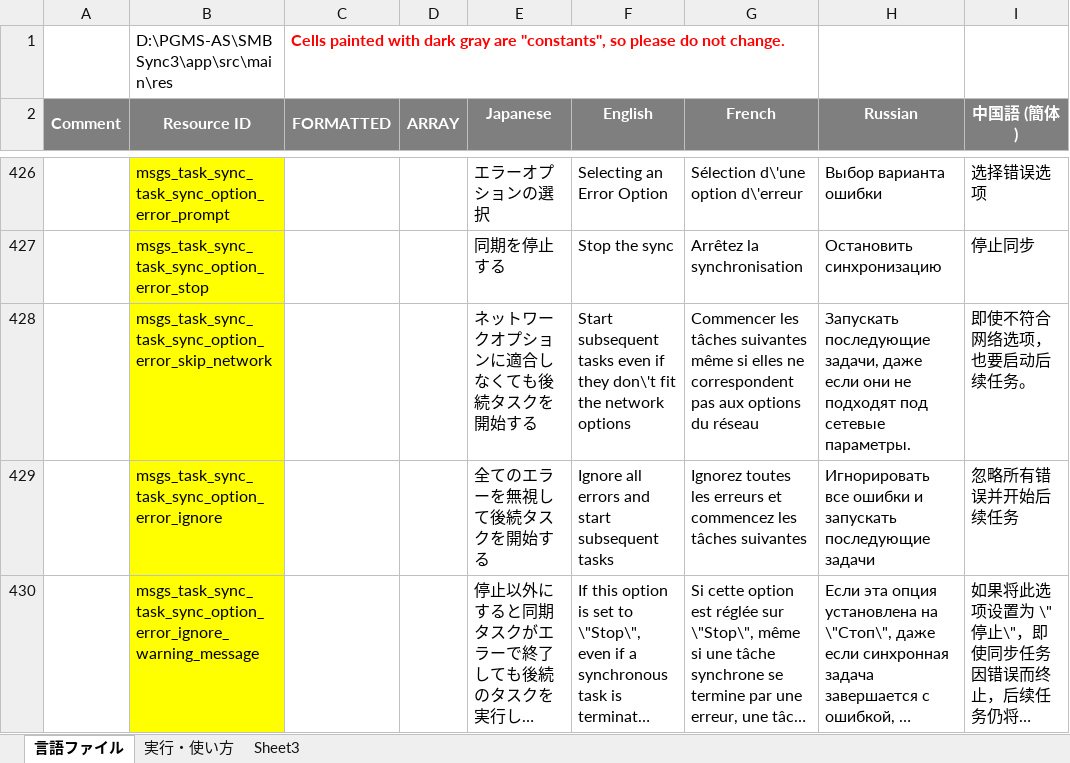
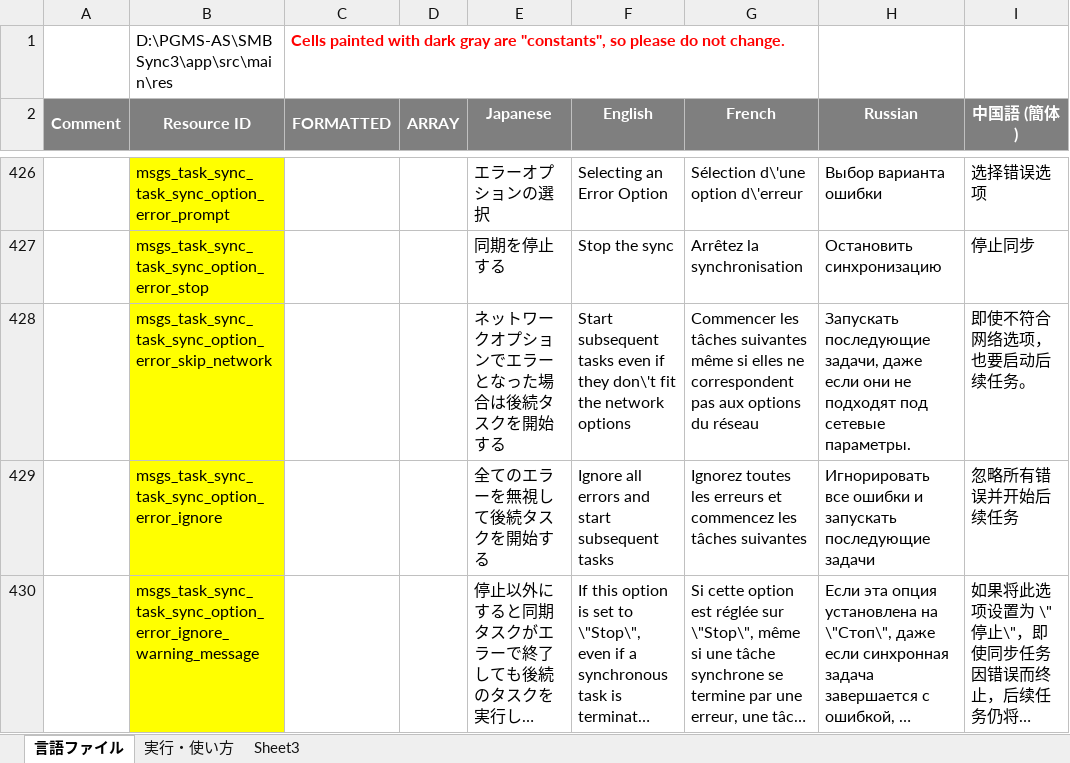
Before and after one commit to Sentaroh/SMBSync3, an Excel workbook: message_translation_sync3.xlsm, sheet 言語ファイル, drawn as a sheet; only a part is shown, gaps mark what is left out; long unchanged cells end in …; values as stored, in another font and other column widths than the file's, no borders; charts and pictures not drawn; the diff names each change by its address in the sheet, - before the commit and + after, or states it on an @@ line.

```diff
--- a/message_translation_sync3.xlsm (sheet 言語ファイル)
+++ b/message_translation_sync3.xlsm (sheet 言語ファイル)
-E428 (Japanese): ネットワークオプションに適合しなくても後続タスクを開始する
+E428 (Japanese): ネットワークオプションでエラーとなった場合は後続タスクを開始する
```
Also changed, not shown: 25 other files.
